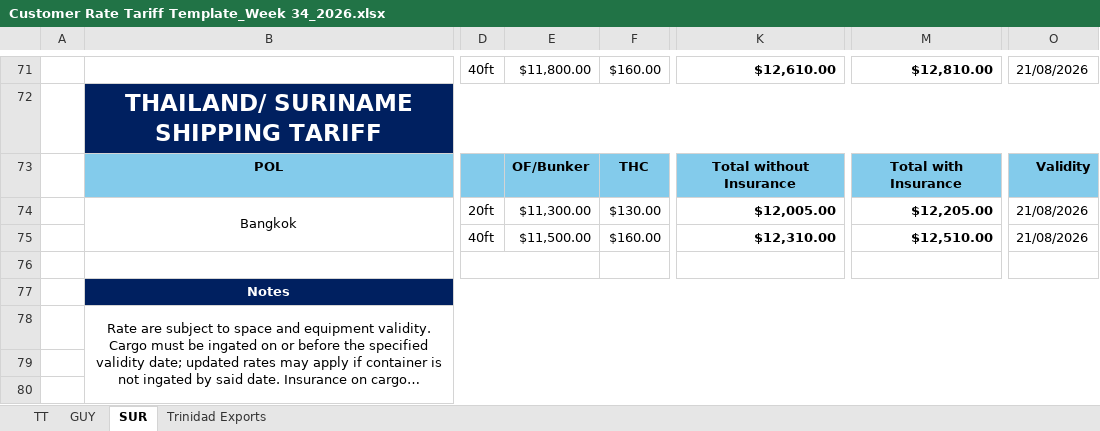
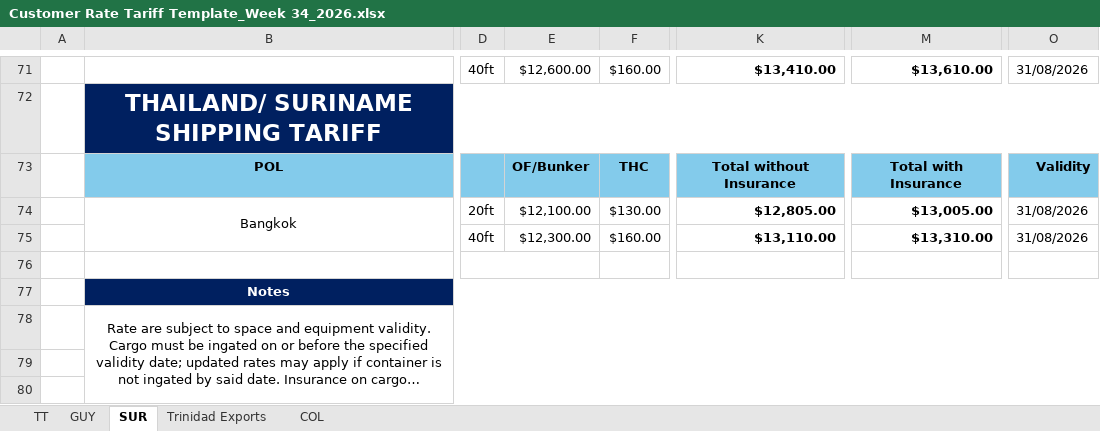
Before and after one commit to CubbyCargo/FCl-rates, an Excel workbook: Customer Rate Tariff Template_Week 34_2026.xlsx, sheet SUR, drawn as a sheet; only a part is shown, gaps mark what is left out; long unchanged cells end in …; values as stored, in another font and other column widths than the file's, no borders; charts and pictures not drawn; 1 other sheet too large or unreadable and not compared; the diff covers the shown part only; the diff names each change by its address in the sheet, - before the commit and + after, or states it on an @@ line.

```diff
--- a/Customer Rate Tariff Template_Week 34_2026.xlsx (sheet SUR)
+++ b/Customer Rate Tariff Template_Week 34_2026.xlsx (sheet SUR)
+sheet tab: COL
-E71: $11,800.00
+E71: $12,600.00
-K71: $12,610.00
+K71: $13,410.00
-M71: $12,810.00
+M71: $13,610.00
-O71: 21/08/2026
+O71: 31/08/2026
-E74: $11,300.00
+E74: $12,100.00
-K74: $12,005.00
+K74: $12,805.00
-M74: $12,205.00
+M74: $13,005.00
-O74:O75: 21/08/2026
+O74:O75: 31/08/2026
-E75: $11,500.00
+E75: $12,300.00
-K75: $12,310.00
+K75: $13,110.00
-M75: $12,510.00
+M75: $13,310.00
```
Also changed, not shown: 36 edited cells elsewhere in this sheet, sheet TT, hidden cells, charts or pictures.
